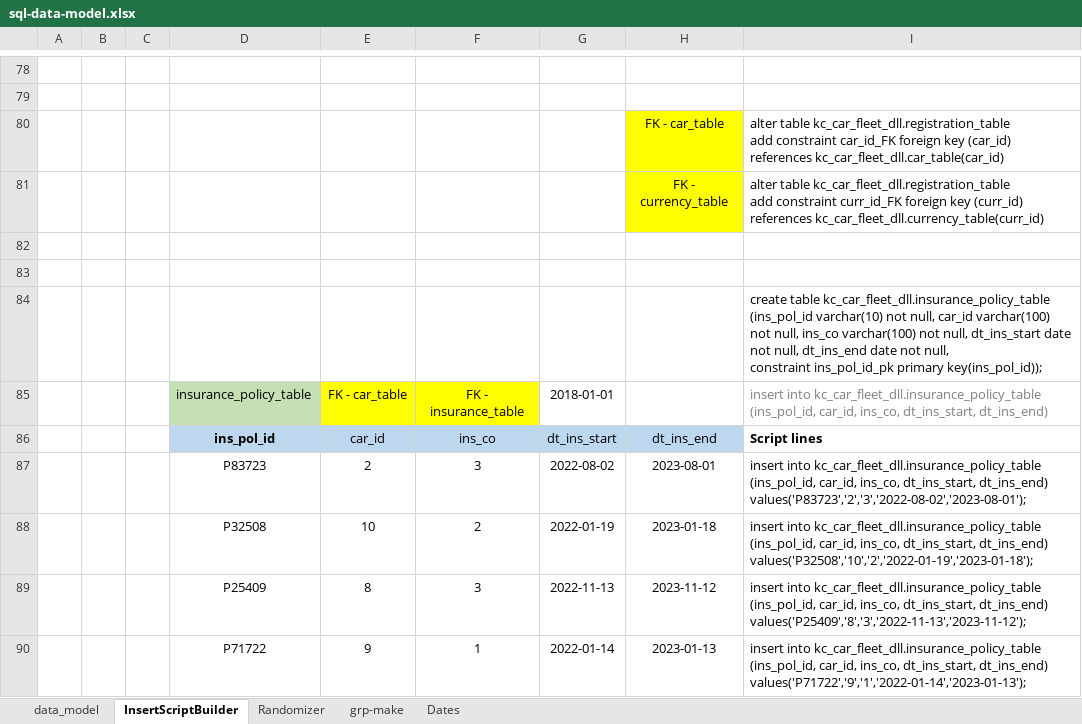
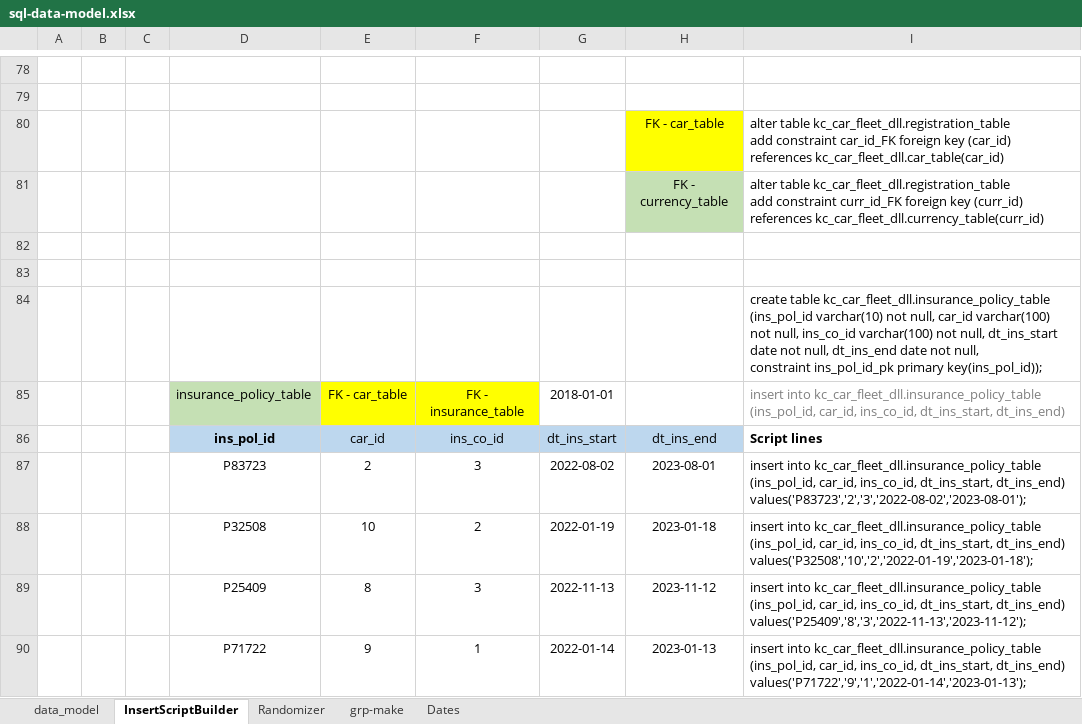
Before and after one commit to ejolsson/SQL-Project, an Excel workbook: sql-project-eo/sql-data-model.xlsx, sheet InsertScriptBuilder, drawn as a sheet; only a part is shown, gaps mark what is left out; values as stored, in another font and other column widths than the file's, no borders; removed rows and columns are numbered as before the commit, all else as after; the diff covers the shown part only; the diff names each change by its address in the sheet, - before the commit and + after, or states it on an @@ line.

```diff
--- a/sql-project-eo/sql-data-model.xlsx (sheet InsertScriptBuilder)
+++ b/sql-project-eo/sql-data-model.xlsx (sheet InsertScriptBuilder)
-column A, empty
+column B, empty
-H81 fill: #FFFF00
+H81 fill: #C5E0B4
-I84: …not null, ins_co varchar(100) not…
+I84: …not null, ins_co_id varchar(100) not…
-I85: …(ins_pol_id, car_id, ins_co, dt_ins_start, dt_ins_end)
+I85: …(ins_pol_id, car_id, ins_co_id, dt_ins_start, dt_ins_end)
-F86: ins_co
+F86: ins_co_id
-I87: …(ins_pol_id, car_id, ins_co, dt_ins_start, dt_ins_end)…
+I87: …(ins_pol_id, car_id, ins_co_id, dt_ins_start, dt_ins_end)…
-I88: …(ins_pol_id, car_id, ins_co, dt_ins_start, dt_ins_end)…
+I88: …(ins_pol_id, car_id, ins_co_id, dt_ins_start, dt_ins_end)…
-I89: …(ins_pol_id, car_id, ins_co, dt_ins_start, dt_ins_end)…
+I89: …(ins_pol_id, car_id, ins_co_id, dt_ins_start, dt_ins_end)…
-I90: …(ins_pol_id, car_id, ins_co, dt_ins_start, dt_ins_end)…
+I90: …(ins_pol_id, car_id, ins_co_id, dt_ins_start, dt_ins_end)…
```
Also changed, not shown: 18 added rows, 9 removed rows, 30 edited cells and cell formats elsewhere in this sheet, sheet Dates, sheet Randomizer, sheet data_model, formulas that keep their value, 1 other file.
